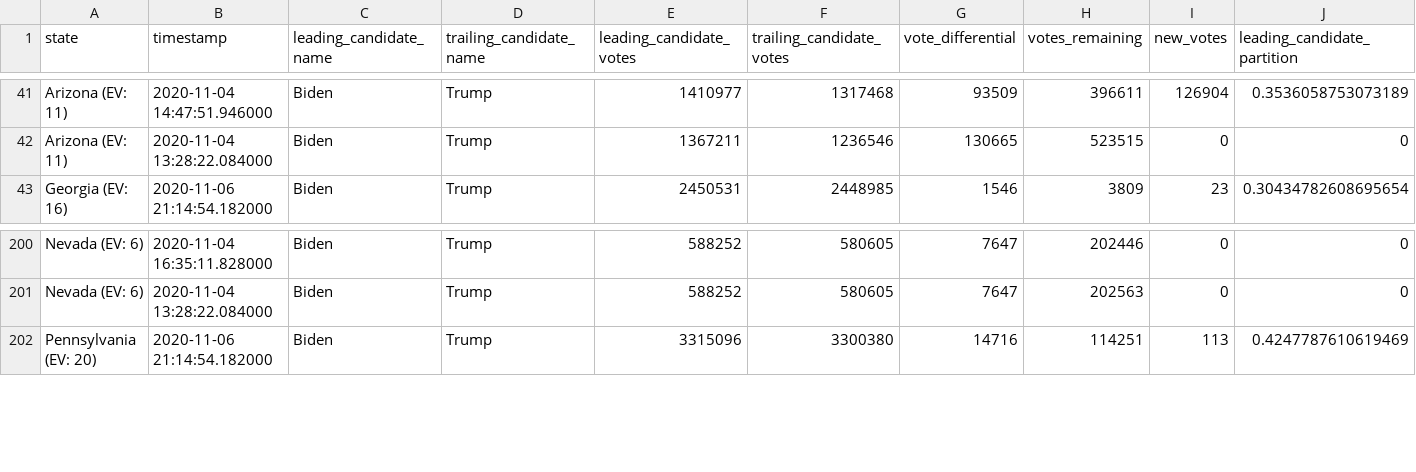
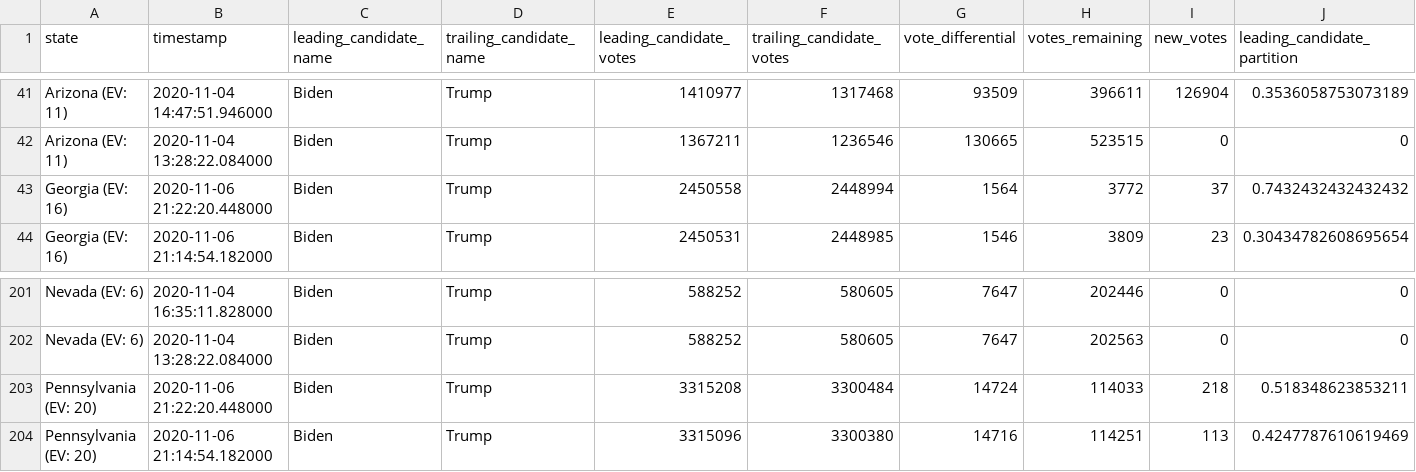
Before and after one commit to Ne02012/NYT-2020-Vote-Count_Tracker, a CSV file: battleground-state-changes.csv, drawn as a sheet; only a part is shown, gaps mark what is left out; rows hold the shown columns only; the diff names each change by its address in the sheet, - before the commit and + after, or states it on an @@ line.

```diff
--- a/battleground-state-changes.csv
+++ b/battleground-state-changes.csv
+row 43: Georgia (EV: 16) | 2020-11-06 21:22:20.448000 | Biden | Trump | 2450558 | 2448994 | 1564 | 3772 | 37 | 0.7432432432432432
+row 203: Pennsylvania (EV: 20) | 2020-11-06 21:22:20.448000 | Biden | Trump | 3315208 | 3300484 | 14724 | 114033 | 218 | 0.518348623853211
```
Also changed, not shown: 4 other files.
